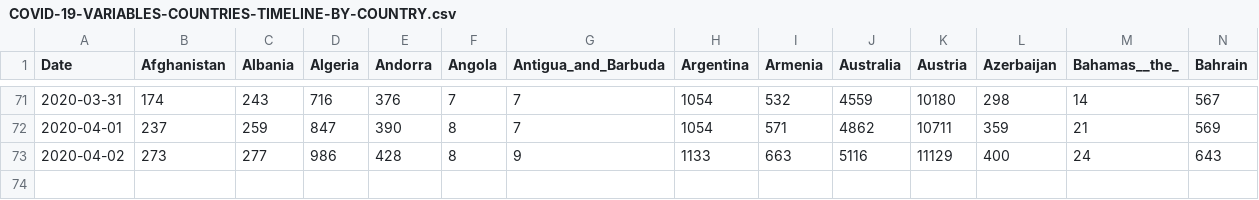
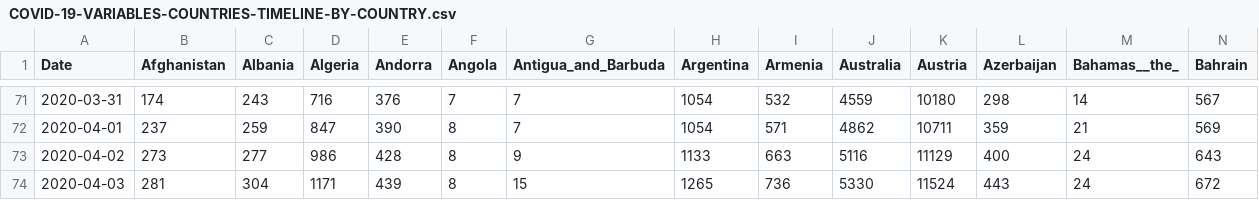
Before and after one commit to fabriciopsouza/COVID-19-demographic-social-Dataset, a CSV file: COVID-19-VARIABLES-COUNTRIES-TIMELINE-BY-COUNTRY.csv, drawn as a sheet; only a part is shown, gaps mark what is left out; rows hold the shown columns only; the diff names each change by its address in the sheet, - before the commit and + after, or states it on an @@ line.

```diff
--- a/COVID-19-VARIABLES-COUNTRIES-TIMELINE-BY-COUNTRY.csv
+++ b/COVID-19-VARIABLES-COUNTRIES-TIMELINE-BY-COUNTRY.csv
+row 74: 2020-04-03 | 281 | 304 | 1171 | 439 | 8 | 15 | 1265 | 736 | 5330 | 11524 | 443 | 24 | 672
```
Also changed, not shown: DATASET-COVID19-SOCIAL-DEMOGRAPHIC-clusterized.csv, DATASET-COVID19-SOCIAL-DEMOGRAPHIC.csv, 1 other file.
